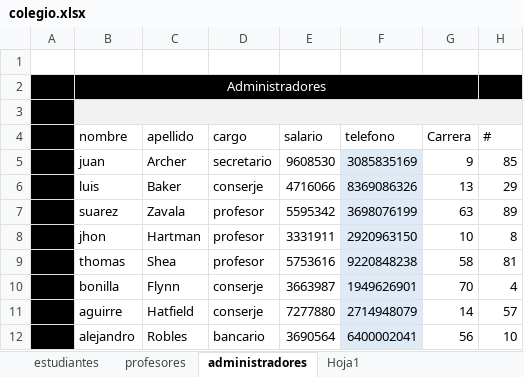
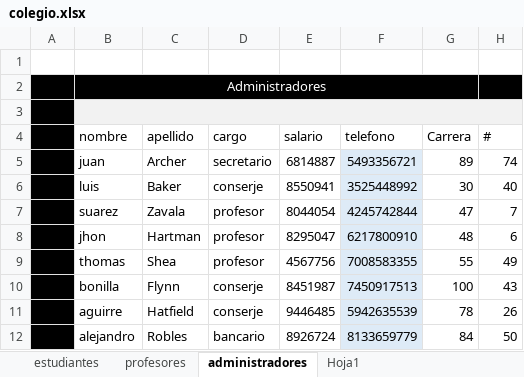
Before and after one commit to jjose0715/Base-de-datos, an Excel workbook: colegio.xlsx, sheet administradores, drawn as a sheet; only a part is shown; values as stored, in another font and other column widths than the file's, no borders; table styles not drawn; 1 other sheet too large or unreadable and not compared; the diff covers the shown part only; the diff names each change by its address in the sheet, - before the commit and + after, or states it on an @@ line.

```diff
--- a/colegio.xlsx (sheet administradores)
+++ b/colegio.xlsx (sheet administradores)
-E5 (salario): 9608530
+E5 (salario): 6814887
-F5 (telefono): 3085835169
+F5 (telefono): 5493356721
-G5 (Carrera): 9
+G5 (Carrera): 89
-H5 (#): 85
+H5 (#): 74
-E6 (salario): 4716066
+E6 (salario): 8550941
-F6 (telefono): 8369086326
+F6 (telefono): 3525448992
-G6 (Carrera): 13
+G6 (Carrera): 30
-H6 (#): 29
+H6 (#): 40
-E7 (salario): 5595342
+E7 (salario): 8044054
-F7 (telefono): 3698076199
+F7 (telefono): 4245742844
-G7 (Carrera): 63
+G7 (Carrera): 47
-H7 (#): 89
+H7 (#): 7
-E8 (salario): 3331911
+E8 (salario): 8295047
-F8 (telefono): 2920963150
+F8 (telefono): 6217800910
-G8 (Carrera): 10
+G8 (Carrera): 48
-H8 (#): 8
+H8 (#): 6
-E9 (salario): 5753616
+E9 (salario): 4567756
-F9 (telefono): 9220848238
+F9 (telefono): 7008583355
-G9 (Carrera): 58
+G9 (Carrera): 55
-H9 (#): 81
+H9 (#): 49
-E10 (salario): 3663987
+E10 (salario): 8451987
-F10 (telefono): 1949626901
+F10 (telefono): 7450917513
-G10 (Carrera): 70
+G10 (Carrera): 100
-H10 (#): 4
+H10 (#): 43
-E11 (salario): 7277880
+E11 (salario): 9446485
-F11 (telefono): 2714948079
+F11 (telefono): 5942635539
-G11 (Carrera): 14
+G11 (Carrera): 78
-H11 (#): 57
+H11 (#): 26
-E12 (salario): 3690564
+E12 (salario): 8926724
-F12 (telefono): 6400002041
+F12 (telefono): 8133659779
-G12 (Carrera): 56
+G12 (Carrera): 84
-H12 (#): 10
+H12 (#): 50
```
Also changed, not shown: 48 edited cells elsewhere in this sheet, sheet profesores, 4 other files.
